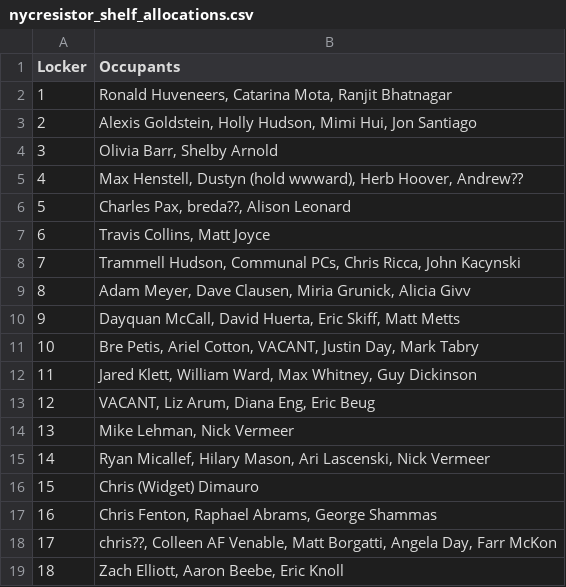
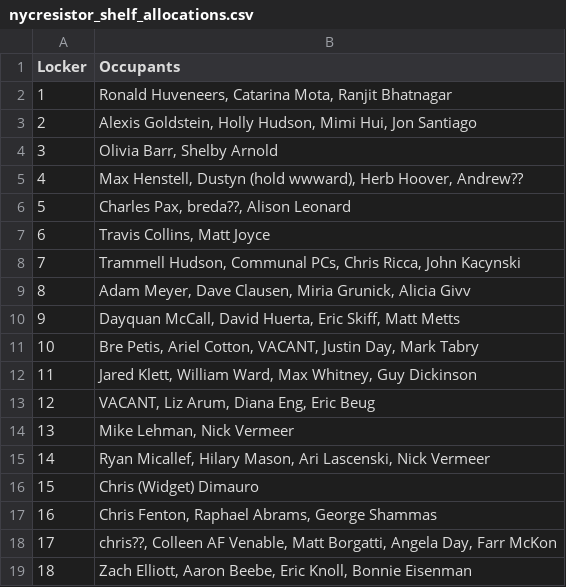
Before and after one commit to nycresistor/hackerspace, a CSV file: nycresistor_shelf_allocations.csv, drawn as a sheet.

Commit message:
Update nycresistor_shelf_allocations.csv

```diff
--- a/nycresistor_shelf_allocations.csv
+++ b/nycresistor_shelf_allocations.csv
@@ -18,2 +18,2 @@ Locker,Occupants
 17,"chris??, Colleen AF Venable, Matt Borgatti, Angela Day, Farr McKon"
-18,"Zach Elliott, Aaron Beebe, Eric Knoll"
+18,"Zach Elliott, Aaron Beebe, Eric Knoll, Bonnie Eisenman"
```
